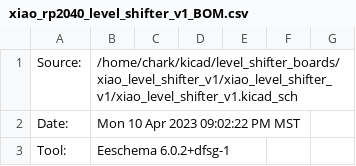
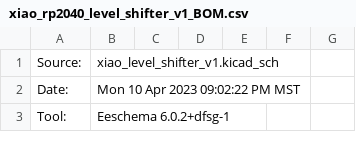
Before and after one commit to charkster/xiao_rp2040_level_shifter_v1, a CSV file: xiao_rp2040_level_shifter_v1_BOM.csv, drawn as a sheet; only a part is shown.

Commit message:
Add files via upload

```diff
--- a/xiao_rp2040_level_shifter_v1_BOM.csv
+++ b/xiao_rp2040_level_shifter_v1_BOM.csv
@@ -1,2 +1,2 @@
-Source:,/home/chark/kicad/level_shifter_boards/xiao_level_shifter_v1/xiao_level_shifter_v1/xiao_level_shifter_v1.kicad_sch,,,,,
+Source:,xiao_level_shifter_v1.kicad_sch,,,,,
 Date:,Mon 10 Apr 2023 09:02:22 PM MST,,,,,
```
